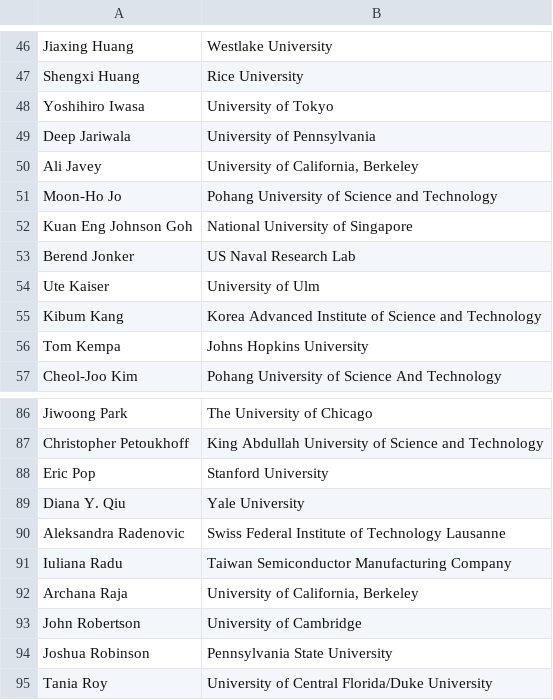
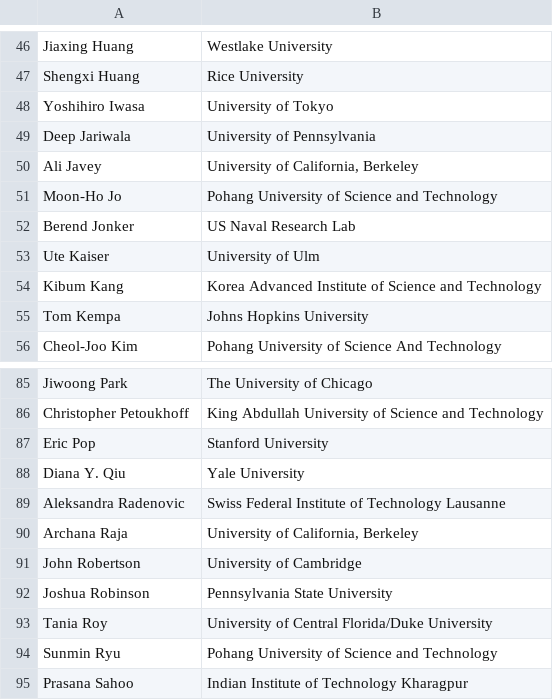
Before and after one commit to 0Hughman0/tmd_conference, a CSV file: tmd_conference/_data/2D_Conference.csv, drawn as a sheet; only a part is shown, gaps mark what is left out; the shorter side is filled out with more unchanged rows.

```diff
--- a/tmd_conference/_data/2D_Conference.csv
+++ b/tmd_conference/_data/2D_Conference.csv
@@ -51,3 +51,2 @@ Ali Javey,"University of California, Berkeley"
 Moon-Ho Jo,Pohang University of Science and Technology
-Kuan Eng Johnson Goh,National University of Singapore
 Berend Jonker,US Naval Research Lab
@@ -90,3 +89,2 @@ Diana Y. Qiu,Yale University
 Aleksandra Radenovic,Swiss Federal Institute of Technology Lausanne
-Iuliana Radu,Taiwan Semiconductor Manufacturing Company
 Archana Raja,"University of California, Berkeley"
```
Also changed, not shown: tmd_conference/_data/plenaries.csv, 2 other files.
